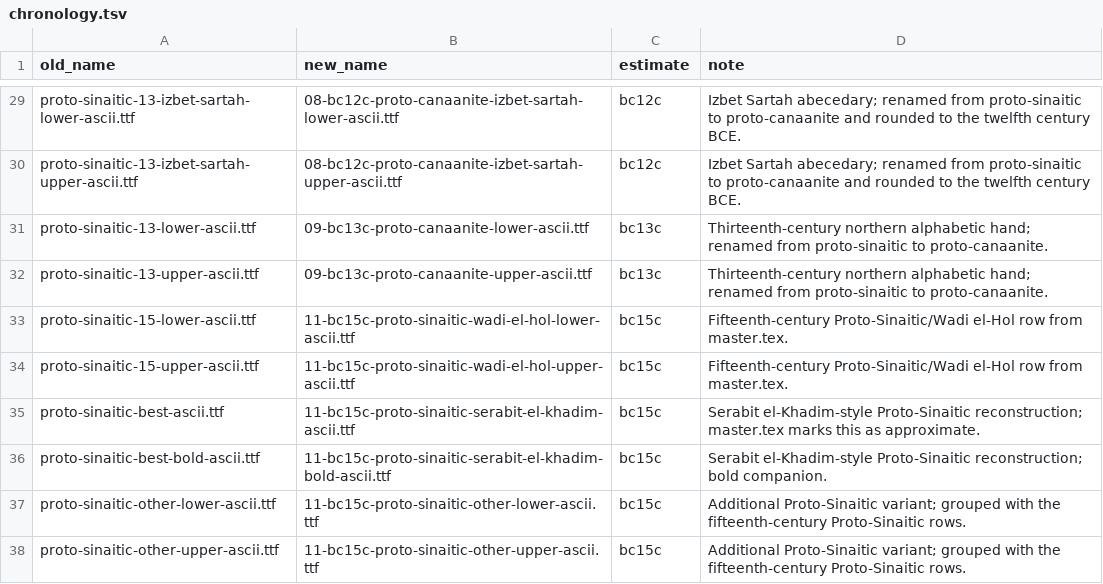
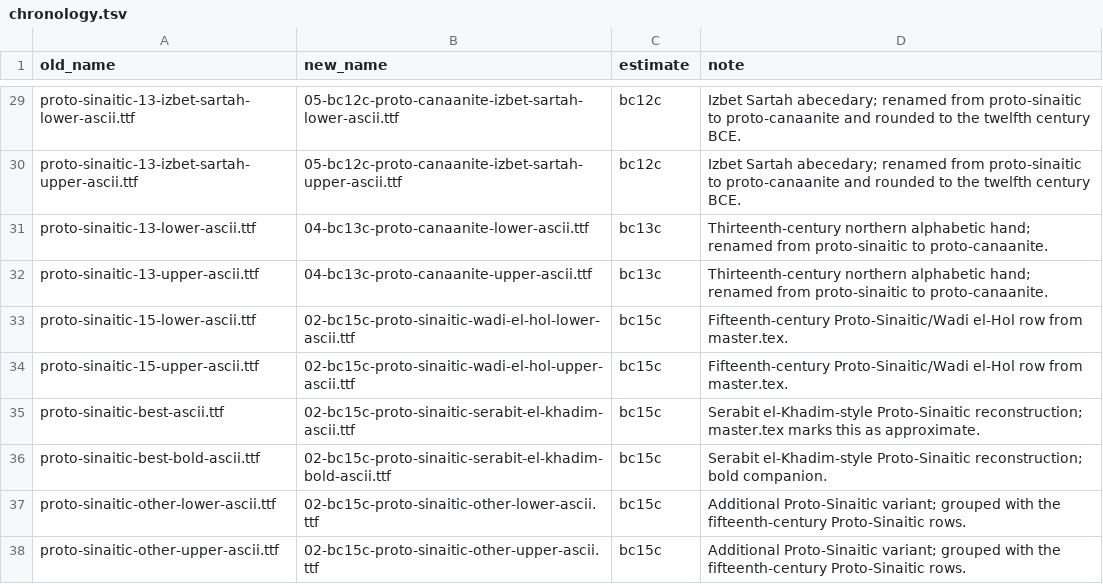
Before and after one commit to notarealdeveloper/we-the-nameless, a TSV file: fonts-ascii/chronology.tsv, drawn as a sheet; only a part is shown, gaps mark what is left out; the diff covers the shown part only; the diff names each change by its address in the sheet, - before the commit and + after, or states it on an @@ line.

Commit message:
Rename fonts-ascii files

```diff
--- a/fonts-ascii/chronology.tsv
+++ b/fonts-ascii/chronology.tsv
-B29 (new_name): 08-bc12c-proto-canaanite-izbet-sartah-lower-ascii.ttf
+B29 (new_name): 05-bc12c-proto-canaanite-izbet-sartah-lower-ascii.ttf
-B30 (new_name): 08-bc12c-proto-canaanite-izbet-sartah-upper-ascii.ttf
+B30 (new_name): 05-bc12c-proto-canaanite-izbet-sartah-upper-ascii.ttf
-B31 (new_name): 09-bc13c-proto-canaanite-lower-ascii.ttf
+B31 (new_name): 04-bc13c-proto-canaanite-lower-ascii.ttf
-B32 (new_name): 09-bc13c-proto-canaanite-upper-ascii.ttf
+B32 (new_name): 04-bc13c-proto-canaanite-upper-ascii.ttf
-B33 (new_name): 11-bc15c-proto-sinaitic-wadi-el-hol-lower-ascii.ttf
+B33 (new_name): 02-bc15c-proto-sinaitic-wadi-el-hol-lower-ascii.ttf
-B34 (new_name): 11-bc15c-proto-sinaitic-wadi-el-hol-upper-ascii.ttf
+B34 (new_name): 02-bc15c-proto-sinaitic-wadi-el-hol-upper-ascii.ttf
-B35 (new_name): 11-bc15c-proto-sinaitic-serabit-el-khadim-ascii.ttf
+B35 (new_name): 02-bc15c-proto-sinaitic-serabit-el-khadim-ascii.ttf
-B36 (new_name): 11-bc15c-proto-sinaitic-serabit-el-khadim-bold-ascii.ttf
+B36 (new_name): 02-bc15c-proto-sinaitic-serabit-el-khadim-bold-ascii.ttf
-B37 (new_name): 11-bc15c-proto-sinaitic-other-lower-ascii.ttf
+B37 (new_name): 02-bc15c-proto-sinaitic-other-lower-ascii.ttf
-B38 (new_name): 11-bc15c-proto-sinaitic-other-upper-ascii.ttf
+B38 (new_name): 02-bc15c-proto-sinaitic-other-upper-ascii.ttf
```
Also changed, not shown: 27 edited cells elsewhere in this file, 38 other files.
